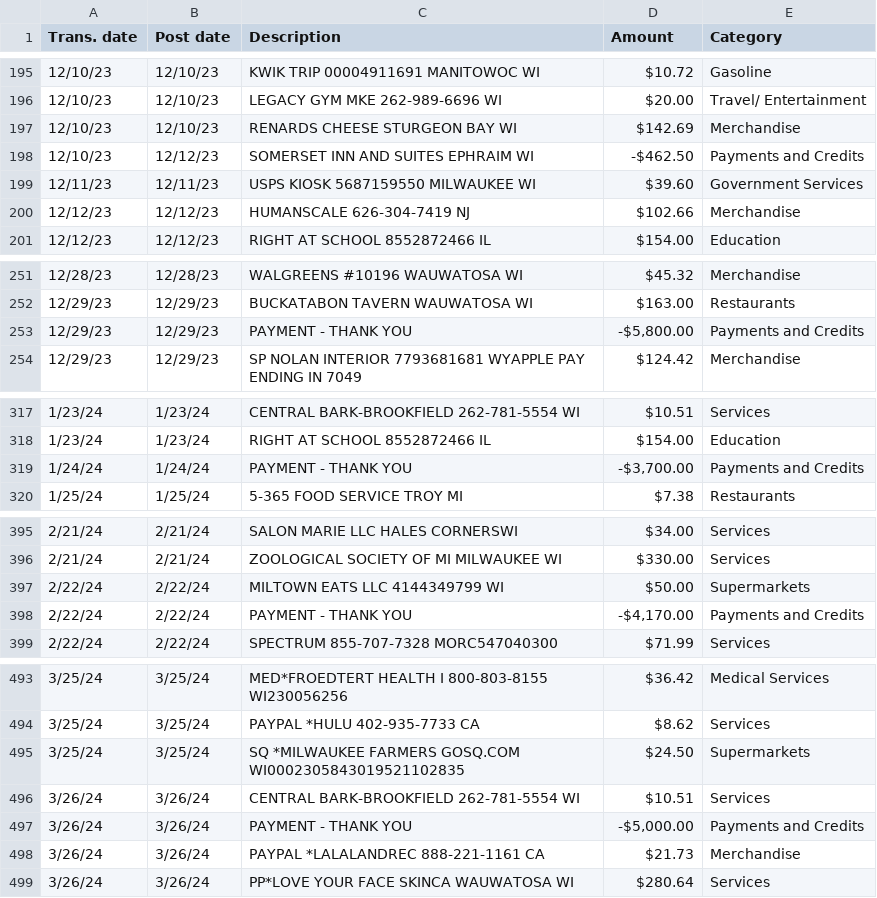
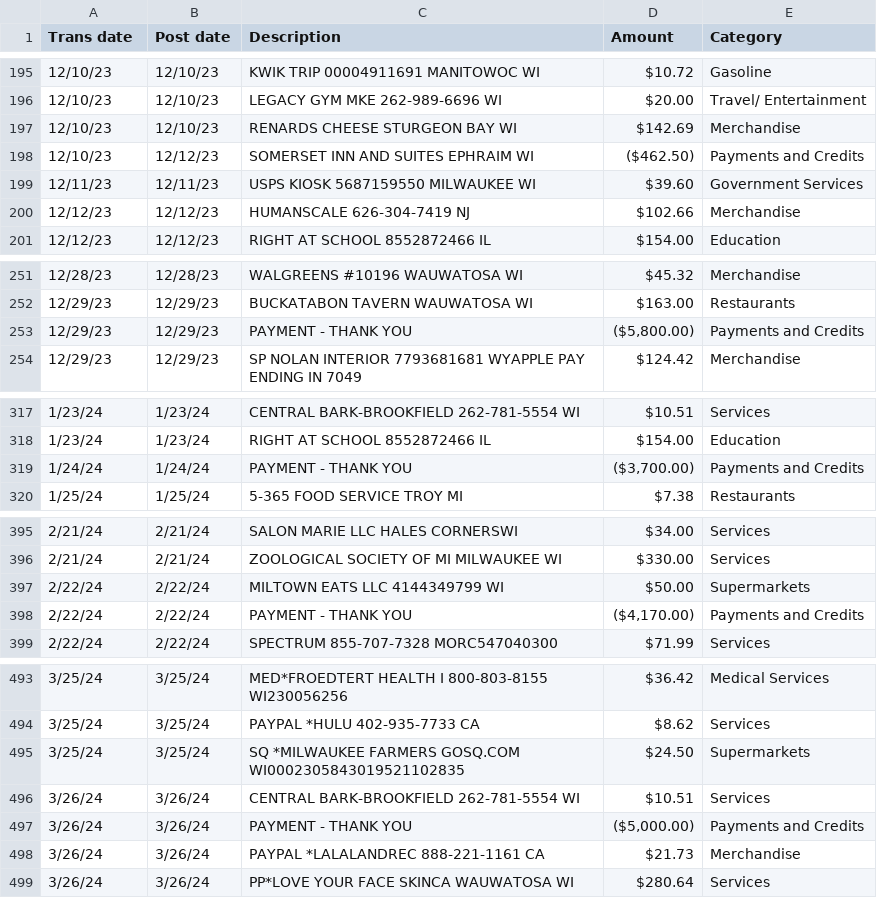
Before and after one commit to michellefetherston/personalprojects, a CSV file: data/Discover_Transaction_History.csv, drawn as a sheet; only a part is shown, gaps mark what is left out; the diff covers the shown part only.

```diff
--- a/data/Discover_Transaction_History.csv
+++ b/data/Discover_Transaction_History.csv
@@ -1 +1 @@
-Trans. date,Post date,Description,Amount,Category
+Trans date,Post date,Description,Amount,Category
@@ -198 +198 @@
-12/10/23,12/12/23,SOMERSET INN AND SUITES EPHRAIM WI,-$462.50,Payments and Credits
+12/10/23,12/12/23,SOMERSET INN AND SUITES EPHRAIM WI,($462.50),Payments and Credits
@@ -253 +253 @@
-12/29/23,12/29/23,PAYMENT - THANK YOU,"-$5,800.00",Payments and Credits
+12/29/23,12/29/23,PAYMENT - THANK YOU,"($5,800.00)",Payments and Credits
@@ -319 +319 @@
-1/24/24,1/24/24,PAYMENT - THANK YOU,"-$3,700.00",Payments and Credits
+1/24/24,1/24/24,PAYMENT - THANK YOU,"($3,700.00)",Payments and Credits
@@ -398 +398 @@
-2/22/24,2/22/24,PAYMENT - THANK YOU,"-$4,170.00",Payments and Credits
+2/22/24,2/22/24,PAYMENT - THANK YOU,"($4,170.00)",Payments and Credits
@@ -497 +497 @@
-3/26/24,3/26/24,PAYMENT - THANK YOU,"-$5,000.00",Payments and Credits
+3/26/24,3/26/24,PAYMENT - THANK YOU,"($5,000.00)",Payments and Credits
```
Also changed, not shown: 8 edited cells elsewhere in this file, 3 other files.
